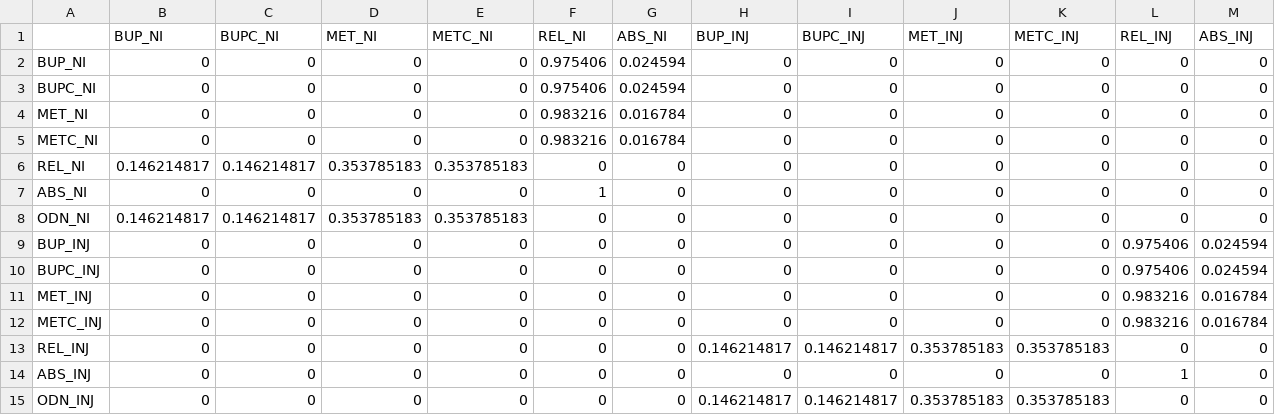
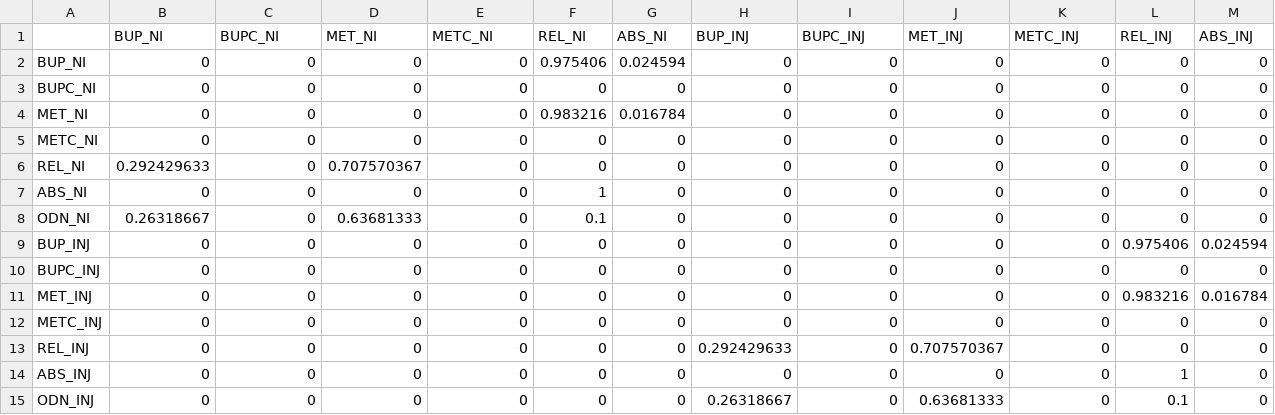
Before and after one commit to benenns/OUD-Model, a CSV file: Data/Original Specification/unconditional.csv, drawn as a sheet.

```diff
--- a/Data/Original Specification/unconditional.csv
+++ b/Data/Original Specification/unconditional.csv
@@ -2,14 +2,14 @@
 BUP_NI,0,0,0,0,0.975406,0.024594,0,0,0,0,0,0
-BUPC_NI,0,0,0,0,0.975406,0.024594,0,0,0,0,0,0
+BUPC_NI,0,0,0,0,0,0,0,0,0,0,0,0
 MET_NI,0,0,0,0,0.983216,0.016784,0,0,0,0,0,0
-METC_NI,0,0,0,0,0.983216,0.016784,0,0,0,0,0,0
-REL_NI,0.146214817,0.146214817,0.353785183,0.353785183,0,0,0,0,0,0,0,0
+METC_NI,0,0,0,0,0,0,0,0,0,0,0,0
+REL_NI,0.292429633,0,0.707570367,0,0,0,0,0,0,0,0,0
 ABS_NI,0,0,0,0,1,0,0,0,0,0,0,0
-ODN_NI,0.146214817,0.146214817,0.353785183,0.353785183,0,0,0,0,0,0,0,0
+ODN_NI,0.26318667,0,0.63681333,0,0.1,0,0,0,0,0,0,0
 BUP_INJ,0,0,0,0,0,0,0,0,0,0,0.975406,0.024594
-BUPC_INJ,0,0,0,0,0,0,0,0,0,0,0.975406,0.024594
+BUPC_INJ,0,0,0,0,0,0,0,0,0,0,0,0
 MET_INJ,0,0,0,0,0,0,0,0,0,0,0.983216,0.016784
-METC_INJ,0,0,0,0,0,0,0,0,0,0,0.983216,0.016784
-REL_INJ,0,0,0,0,0,0,0.146214817,0.146214817,0.353785183,0.353785183,0,0
+METC_INJ,0,0,0,0,0,0,0,0,0,0,0,0
+REL_INJ,0,0,0,0,0,0,0.292429633,0,0.707570367,0,0,0
 ABS_INJ,0,0,0,0,0,0,0,0,0,0,1,0
-ODN_INJ,0,0,0,0,0,0,0.146214817,0.146214817,0.353785183,0.353785183,0,0
+ODN_INJ,0,0,0,0,0,0,0.26318667,0,0.63681333,0,0.1,0
```
Also changed, not shown: Data/Modified Model Specification/unconditional.csv, Data/Trial Specification/unconditional_bup.csv, 18 other files.
